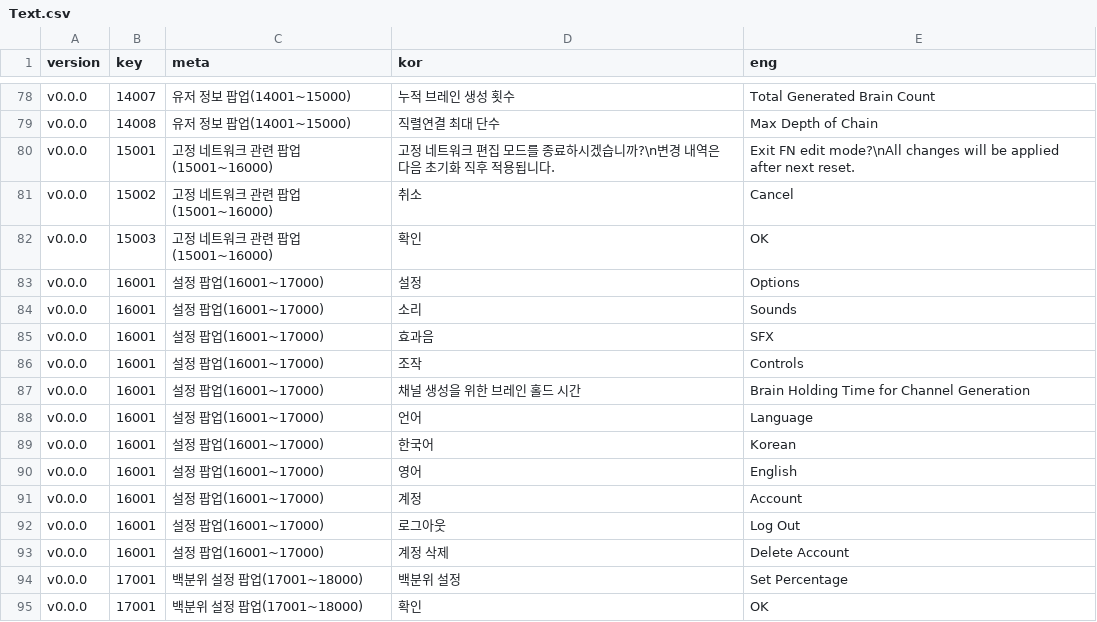
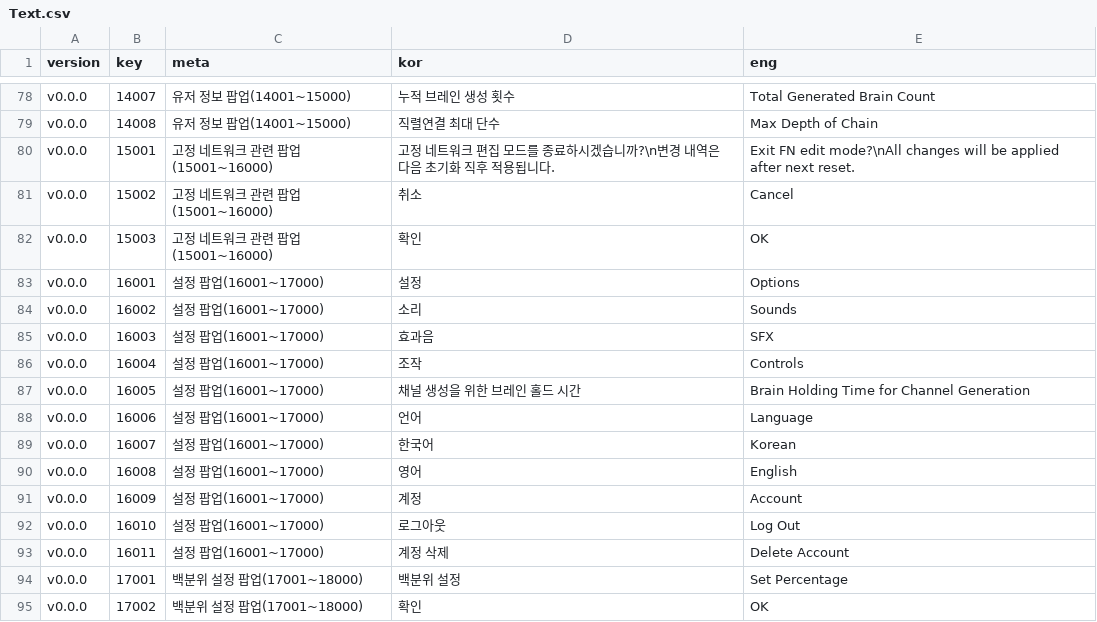
Before and after one commit to adelie-penguin-sw/Intelligence-Data, a CSV file: Text.csv, drawn as a sheet; only a part is shown, gaps mark what is left out.

Commit message:
Fix: Key중복 요류 수정
 - 조심해야겠다..

```diff
--- a/Text.csv
+++ b/Text.csv
@@ -83,13 +83,13 @@ v0.0.0,15003,고정 네트워크 관련 팝업(15001~16000),확인,OK
 v0.0.0,16001,설정 팝업(16001~17000),설정,Options
-v0.0.0,16001,설정 팝업(16001~17000),소리,Sounds
-v0.0.0,16001,설정 팝업(16001~17000),효과음,SFX
-v0.0.0,16001,설정 팝업(16001~17000),조작,Controls
-v0.0.0,16001,설정 팝업(16001~17000),채널 생성을 위한 브레인 홀드 시간,Brain Holding Time for Channel Generation
-v0.0.0,16001,설정 팝업(16001~17000),언어,Language
-v0.0.0,16001,설정 팝업(16001~17000),한국어,Korean
-v0.0.0,16001,설정 팝업(16001~17000),영어,English
-v0.0.0,16001,설정 팝업(16001~17000),계정,Account
-v0.0.0,16001,설정 팝업(16001~17000),로그아웃,Log Out
-v0.0.0,16001,설정 팝업(16001~17000),계정 삭제,Delete Account
+v0.0.0,16002,설정 팝업(16001~17000),소리,Sounds
+v0.0.0,16003,설정 팝업(16001~17000),효과음,SFX
+v0.0.0,16004,설정 팝업(16001~17000),조작,Controls
+v0.0.0,16005,설정 팝업(16001~17000),채널 생성을 위한 브레인 홀드 시간,Brain Holding Time for Channel Generation
+v0.0.0,16006,설정 팝업(16001~17000),언어,Language
+v0.0.0,16007,설정 팝업(16001~17000),한국어,Korean
+v0.0.0,16008,설정 팝업(16001~17000),영어,English
+v0.0.0,16009,설정 팝업(16001~17000),계정,Account
+v0.0.0,16010,설정 팝업(16001~17000),로그아웃,Log Out
+v0.0.0,16011,설정 팝업(16001~17000),계정 삭제,Delete Account
 v0.0.0,17001,백분위 설정 팝업(17001~18000),백분위 설정,Set Percentage
-v0.0.0,17001,백분위 설정 팝업(17001~18000),확인,OK
+v0.0.0,17002,백분위 설정 팝업(17001~18000),확인,OK
```
